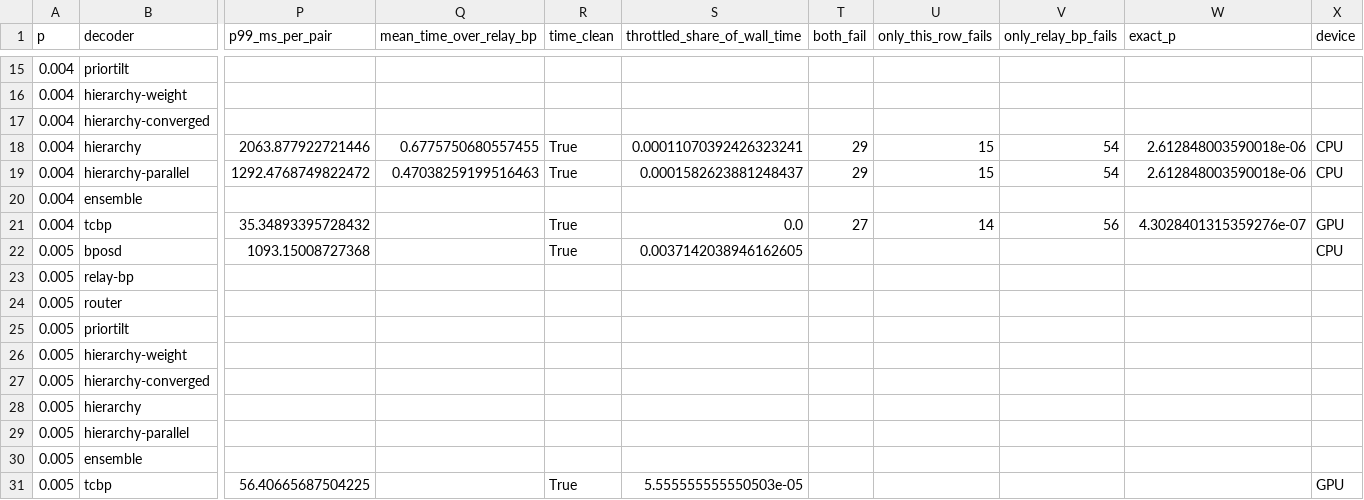
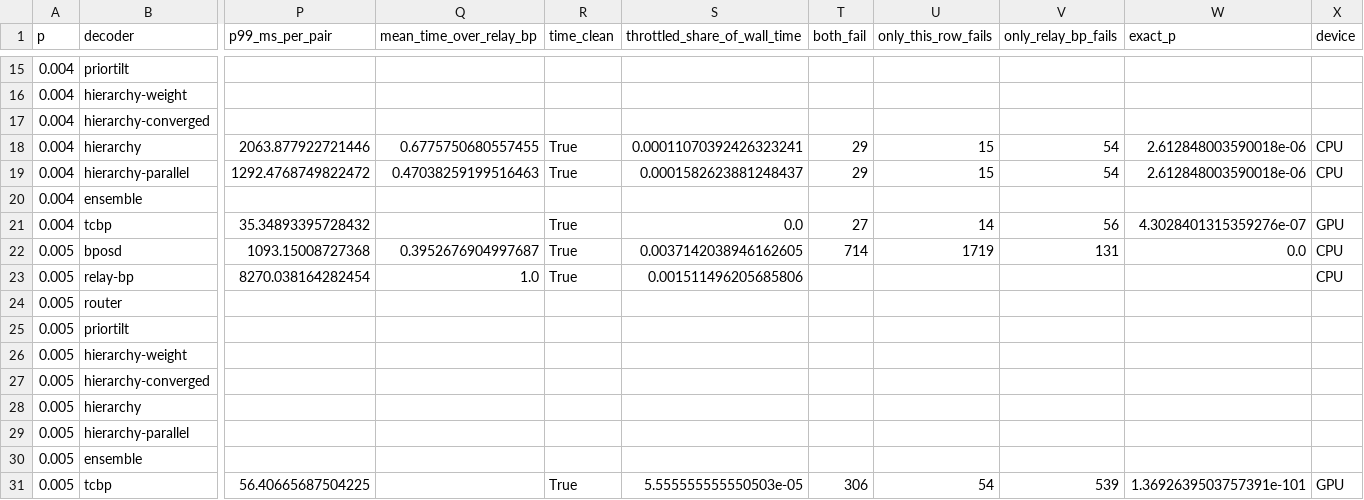
Before and after one commit to Trade42/HackMidwest, a CSV file: challenge-1-ml-decoder-kit/report/tables/test_all.csv, drawn as a sheet; only a part is shown, gaps mark what is left out; removed rows and columns are numbered as before the commit, all else as after; rows hold the shown columns only; the diff names each change by its address in the sheet, - before the commit and + after, or states it on an @@ line.

```diff
--- a/challenge-1-ml-decoder-kit/report/tables/test_all.csv
+++ b/challenge-1-ml-decoder-kit/report/tables/test_all.csv
-Q22 (mean_time_over_relay_bp): (empty)
+Q22 (mean_time_over_relay_bp): 0.3952676904997687
-T22 (both_fail): (empty)
+T22 (both_fail): 714
-U22 (only_this_row_fails): (empty)
+U22 (only_this_row_fails): 1719
-V22 (only_relay_bp_fails): (empty)
+V22 (only_relay_bp_fails): 131
-W22 (exact_p): (empty)
+W22 (exact_p): 0.0
-row 23: 0.005 | relay-bp
+row 23: 0.005 | relay-bp | 8270.038164282454 | 1.0 | True | 0.001511496205685806 |  |  |  |  | CPU
-T31 (both_fail): (empty)
+T31 (both_fail): 306
-U31 (only_this_row_fails): (empty)
+U31 (only_this_row_fails): 54
-V31 (only_relay_bp_fails): (empty)
+V31 (only_relay_bp_fails): 539
-W31 (exact_p): (empty)
+W31 (exact_p): 1.3692639503757391e-101
```
Also changed, not shown: challenge-1-ml-decoder-kit/report/tables/test_comparisons.csv, challenge-1-ml-decoder-kit/report/tables/test_p0.005.csv, 25 other files.
